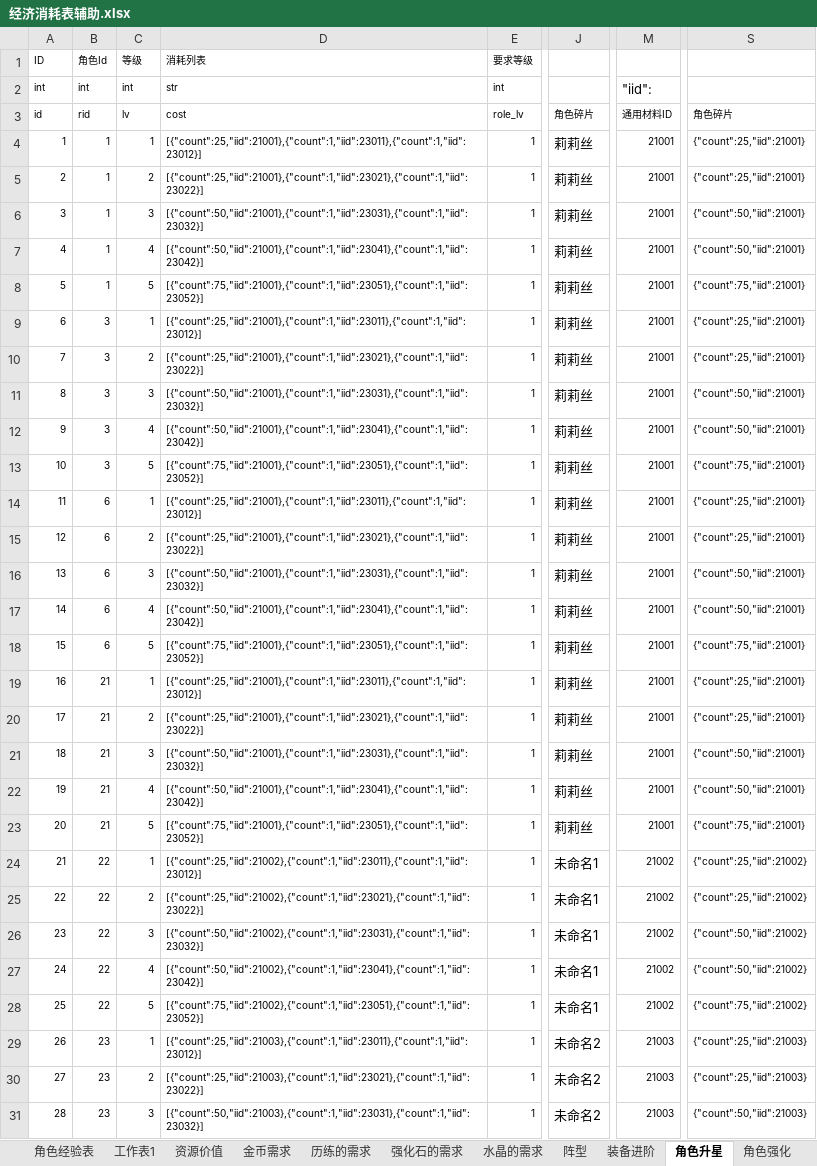
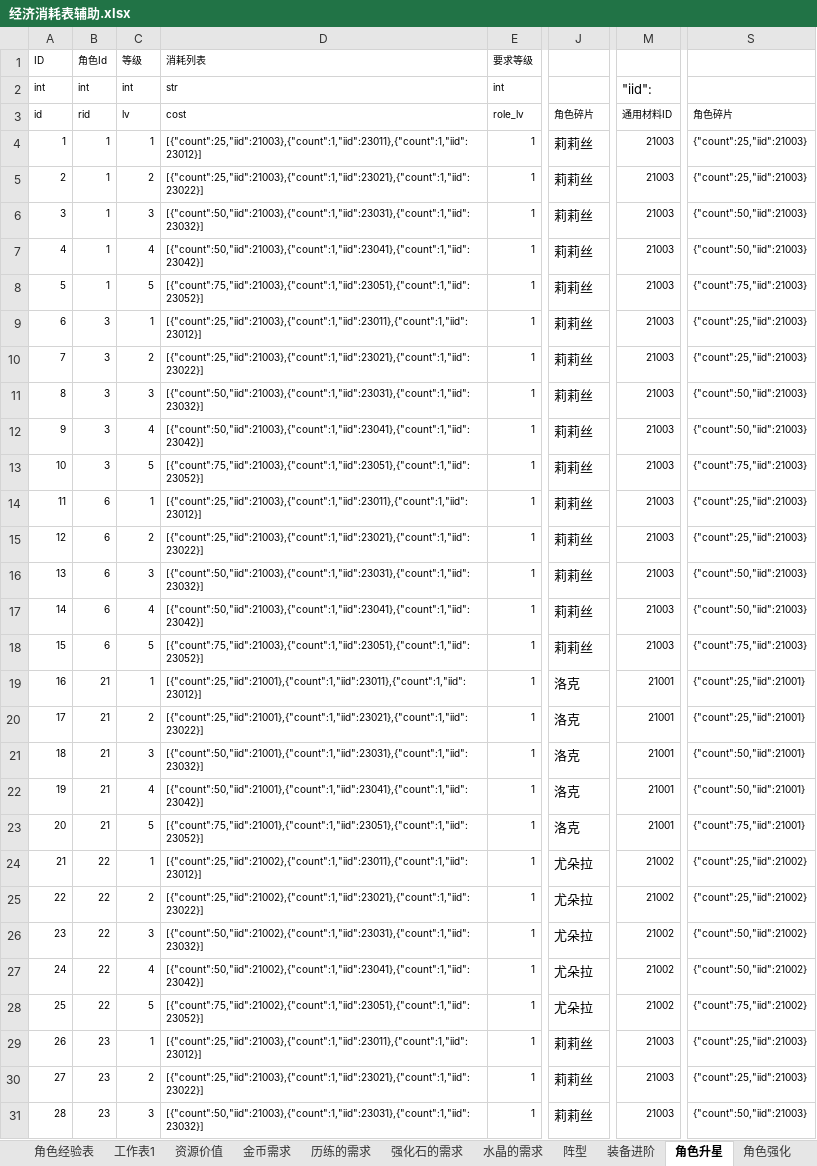
Before and after one commit to zhr277706781/XHCY, an Excel workbook: 辅助总表/经济消耗产出表/经济消耗表辅助.xlsx, sheet 角色升星, drawn as a sheet; only a part is shown, gaps mark what is left out; values as stored, in another font and other column widths than the file's, no borders; 1 other sheet too large or unreadable and not compared; the diff covers the shown part only; the diff names each change by its address in the sheet, - before the commit and + after, or states it on an @@ line.

```diff
--- a/辅助总表/经济消耗产出表/经济消耗表辅助.xlsx (sheet 角色升星)
+++ b/辅助总表/经济消耗产出表/经济消耗表辅助.xlsx (sheet 角色升星)
-D4: [{"count":25,"iid":21001},{"count":1,"iid":23011},{"count":1,"iid":23012}]
+D4: [{"count":25,"iid":21003},{"count":1,"iid":23011},{"count":1,"iid":23012}]
-M4:M18: 21001
+M4:M18: 21003
-S4:S5: {"count":25,"iid":21001}
+S4:S5: {"count":25,"iid":21003}
-D5: [{"count":25,"iid":21001},{"count":1,"iid":23021},{"count":1,"iid":23022}]
+D5: [{"count":25,"iid":21003},{"count":1,"iid":23021},{"count":1,"iid":23022}]
-D6: [{"count":50,"iid":21001},{"count":1,"iid":23031},{"count":1,"iid":23032}]
+D6: [{"count":50,"iid":21003},{"count":1,"iid":23031},{"count":1,"iid":23032}]
-S6:S7: {"count":50,"iid":21001}
+S6:S7: {"count":50,"iid":21003}
-D7: [{"count":50,"iid":21001},{"count":1,"iid":23041},{"count":1,"iid":23042}]
+D7: [{"count":50,"iid":21003},{"count":1,"iid":23041},{"count":1,"iid":23042}]
-D8: [{"count":75,"iid":21001},{"count":1,"iid":23051},{"count":1,"iid":23052}]
+D8: [{"count":75,"iid":21003},{"count":1,"iid":23051},{"count":1,"iid":23052}]
-S8: {"count":75,"iid":21001}
+S8: {"count":75,"iid":21003}
-D9: [{"count":25,"iid":21001},{"count":1,"iid":23011},{"count":1,"iid":23012}]
+D9: [{"count":25,"iid":21003},{"count":1,"iid":23011},{"count":1,"iid":23012}]
-S9:S10: {"count":25,"iid":21001}
+S9:S10: {"count":25,"iid":21003}
-D10: [{"count":25,"iid":21001},{"count":1,"iid":23021},{"count":1,"iid":23022}]
+D10: [{"count":25,"iid":21003},{"count":1,"iid":23021},{"count":1,"iid":23022}]
-D11: [{"count":50,"iid":21001},{"count":1,"iid":23031},{"count":1,"iid":23032}]
+D11: [{"count":50,"iid":21003},{"count":1,"iid":23031},{"count":1,"iid":23032}]
-S11:S12: {"count":50,"iid":21001}
+S11:S12: {"count":50,"iid":21003}
-D12: [{"count":50,"iid":21001},{"count":1,"iid":23041},{"count":1,"iid":23042}]
+D12: [{"count":50,"iid":21003},{"count":1,"iid":23041},{"count":1,"iid":23042}]
-D13: [{"count":75,"iid":21001},{"count":1,"iid":23051},{"count":1,"iid":23052}]
+D13: [{"count":75,"iid":21003},{"count":1,"iid":23051},{"count":1,"iid":23052}]
-S13: {"count":75,"iid":21001}
+S13: {"count":75,"iid":21003}
-D14: [{"count":25,"iid":21001},{"count":1,"iid":23011},{"count":1,"iid":23012}]
+D14: [{"count":25,"iid":21003},{"count":1,"iid":23011},{"count":1,"iid":23012}]
-S14:S15: {"count":25,"iid":21001}
+S14:S15: {"count":25,"iid":21003}
-D15: [{"count":25,"iid":21001},{"count":1,"iid":23021},{"count":1,"iid":23022}]
+D15: [{"count":25,"iid":21003},{"count":1,"iid":23021},{"count":1,"iid":23022}]
-D16: [{"count":50,"iid":21001},{"count":1,"iid":23031},{"count":1,"iid":23032}]
+D16: [{"count":50,"iid":21003},{"count":1,"iid":23031},{"count":1,"iid":23032}]
-S16:S17: {"count":50,"iid":21001}
+S16:S17: {"count":50,"iid":21003}
-D17: [{"count":50,"iid":21001},{"count":1,"iid":23041},{"count":1,"iid":23042}]
+D17: [{"count":50,"iid":21003},{"count":1,"iid":23041},{"count":1,"iid":23042}]
-D18: [{"count":75,"iid":21001},{"count":1,"iid":23051},{"count":1,"iid":23052}]
+D18: [{"count":75,"iid":21003},{"count":1,"iid":23051},{"count":1,"iid":23052}]
-S18: {"count":75,"iid":21001}
+S18: {"count":75,"iid":21003}
-J19:J23: 莉莉丝
+J19:J23: 洛克
-J24:J28: 未命名1
+J24:J28: 尤朵拉
-J29:J31: 未命名2
+J29:J31: 莉莉丝
```
Also changed, not shown: 107 edited cells elsewhere in this sheet, sheet 角色ID对应, sheet 物品对应表, 辅助总表/奖励配置辅助表/抽卡奖励辅助表.xlsx, 辅助总表/战斗配置辅助表/new深渊战斗配置辅助表副本 2.xlsx, 28 other files.
